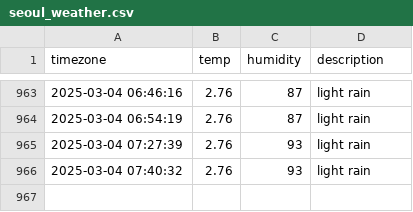
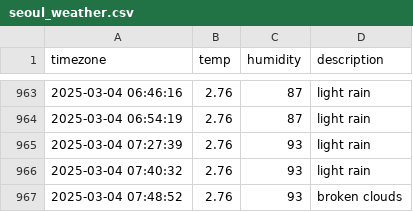
Before and after one commit to minjiKang33/seoul_weather, a CSV file: seoul_weather.csv, drawn as a sheet; only a part is shown, gaps mark what is left out.

```diff
--- a/seoul_weather.csv
+++ b/seoul_weather.csv
@@ -966 +966,2 @@ timezone,temp,humidity,description
 2025-03-04 07:40:32,2.76,93,light rain
+2025-03-04 07:48:52,2.76,93,broken clouds
```
